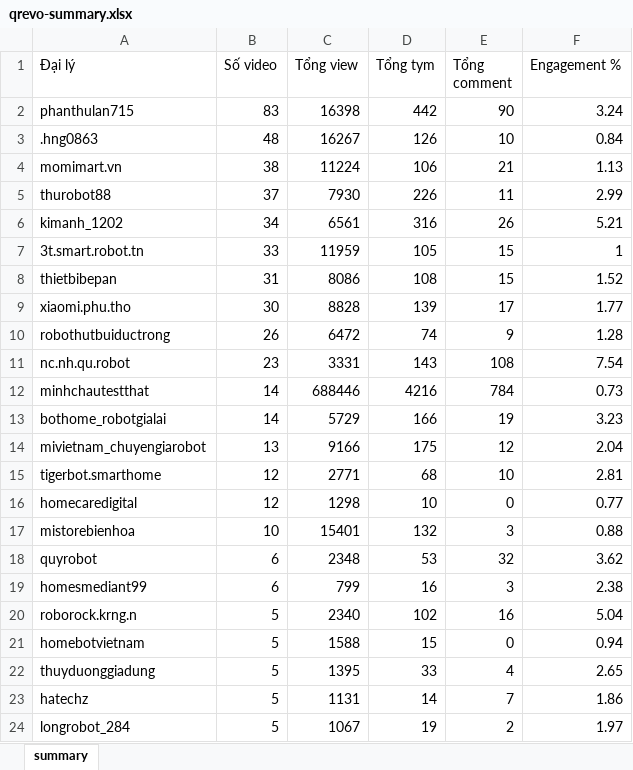
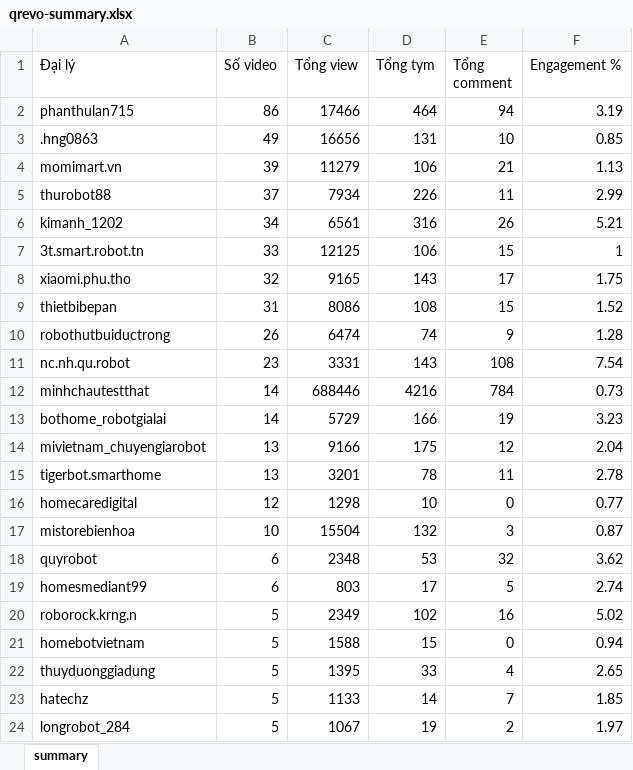
Before and after one commit to tuananh-din/tiktok-dealer-tracker, an Excel workbook: output/qrevo-summary.xlsx, sheet summary, drawn as a sheet; only a part is shown; values as stored, in another font and other column widths than the file's, no borders; removed rows and columns are numbered as before the commit, all else as after; the diff covers the shown part only; the diff names each change by its address in the sheet, - before the commit and + after, or states it on an @@ line.

```diff
--- a/output/qrevo-summary.xlsx (sheet summary)
+++ b/output/qrevo-summary.xlsx (sheet summary)
-B2 (Số video): 83
+B2 (Số video): 86
-C2 (Tổng view): 16398
+C2 (Tổng view): 17466
-D2 (Tổng tym): 442
+D2 (Tổng tym): 464
-E2 (Tổng comment): 90
+E2 (Tổng comment): 94
-F2 (Engagement %): 3.24
+F2 (Engagement %): 3.19
-B3 (Số video): 48
+B3 (Số video): 49
-C3 (Tổng view): 16267
+C3 (Tổng view): 16656
-D3 (Tổng tym): 126
+D3 (Tổng tym): 131
-F3 (Engagement %): 0.84
+F3 (Engagement %): 0.85
-B4 (Số video): 38
+B4 (Số video): 39
-C4 (Tổng view): 11224
+C4 (Tổng view): 11279
-C5 (Tổng view): 7930
+C5 (Tổng view): 7934
-C7 (Tổng view): 11959
+C7 (Tổng view): 12125
-D7 (Tổng tym): 105
+D7 (Tổng tym): 106
+row 8: xiaomi.phu.tho | 32 | 9165 | 143 | 17 | 1.75
-row 9: xiaomi.phu.tho | 30 | 8828 | 139 | 17 | 1.77
-C10 (Tổng view): 6472
+C10 (Tổng view): 6474
-B15 (Số video): 12
+B15 (Số video): 13
-C15 (Tổng view): 2771
+C15 (Tổng view): 3201
-D15 (Tổng tym): 68
+D15 (Tổng tym): 78
-E15 (Tổng comment): 10
+E15 (Tổng comment): 11
-F15 (Engagement %): 2.81
+F15 (Engagement %): 2.78
-C17 (Tổng view): 15401
+C17 (Tổng view): 15504
-F17 (Engagement %): 0.88
+F17 (Engagement %): 0.87
-C19 (Tổng view): 799
+C19 (Tổng view): 803
-D19 (Tổng tym): 16
+D19 (Tổng tym): 17
-E19 (Tổng comment): 3
+E19 (Tổng comment): 5
-F19 (Engagement %): 2.38
+F19 (Engagement %): 2.74
-C20 (Tổng view): 2340
+C20 (Tổng view): 2349
-F20 (Engagement %): 5.04
+F20 (Engagement %): 5.02
-C23 (Tổng view): 1131
+C23 (Tổng view): 1133
-F23 (Engagement %): 1.86
+F23 (Engagement %): 1.85
```
Also changed, not shown: 7 edited cells elsewhere in this sheet, output/qrevo-videos.xlsx, 6 other files.
